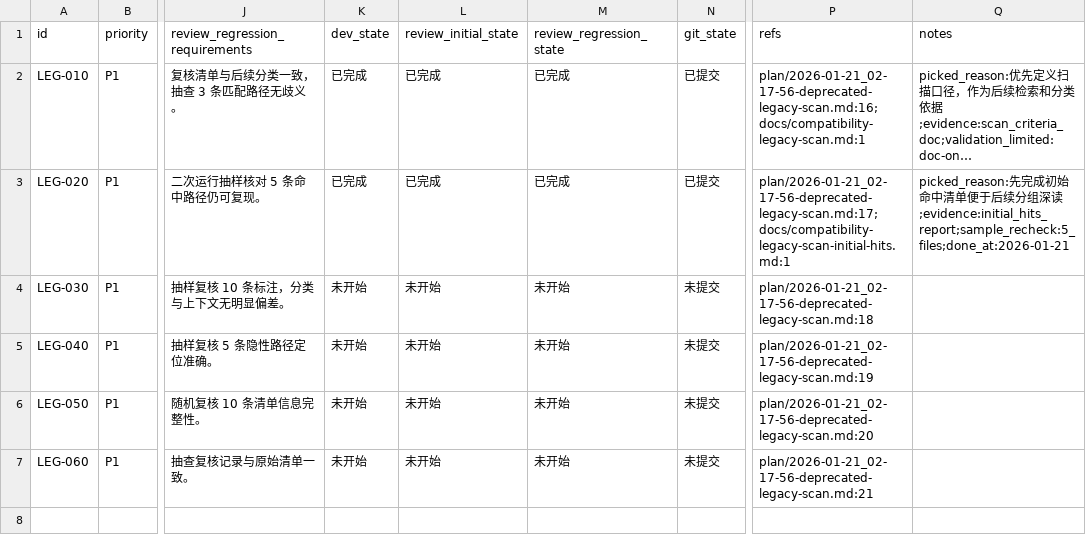
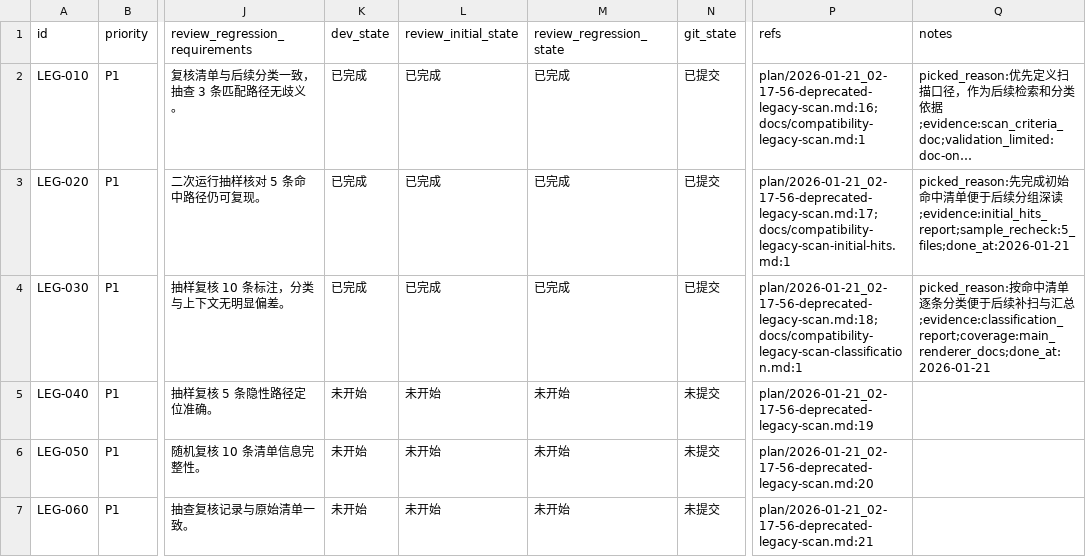
Before and after one commit to talex-touch/tuff, a CSV file: apps/core-app/issues/2026-01-21_02-43-02-deprecated-legacy-scan.csv, drawn as a sheet; only a part is shown, gaps mark what is left out; long unchanged cells end in …; the diff names each change by its address in the sheet, - before the commit and + after, or states it on an @@ line.

Commit message:
docs(core-app): classify legacy scan hits

```diff
--- a/apps/core-app/issues/2026-01-21_02-43-02-deprecated-legacy-scan.csv
+++ b/apps/core-app/issues/2026-01-21_02-43-02-deprecated-legacy-scan.csv
-K4 (dev_state): 未开始
+K4 (dev_state): 已完成
-L4 (review_initial_state): 未开始
+L4 (review_initial_state): 已完成
-M4 (review_regression_state): 未开始
+M4 (review_regression_state): 已完成
-N4 (git_state): 未提交
+N4 (git_state): 已提交
-P4 (refs): plan/2026-01-21_02-17-56-deprecated-legacy-scan.md:18
+P4 (refs): plan/2026-01-21_02-17-56-deprecated-legacy-scan.md:18;docs/compatibility-legacy-scan-classification.md:1
-Q4 (notes): (empty)
+Q4 (notes): picked_reason:按命中清单逐条分类便于后续补扫与汇总;evidence:classification_report;coverage:main_renderer_docs;done_at:2026-01-21
```
Also changed, not shown: 1 other file.
